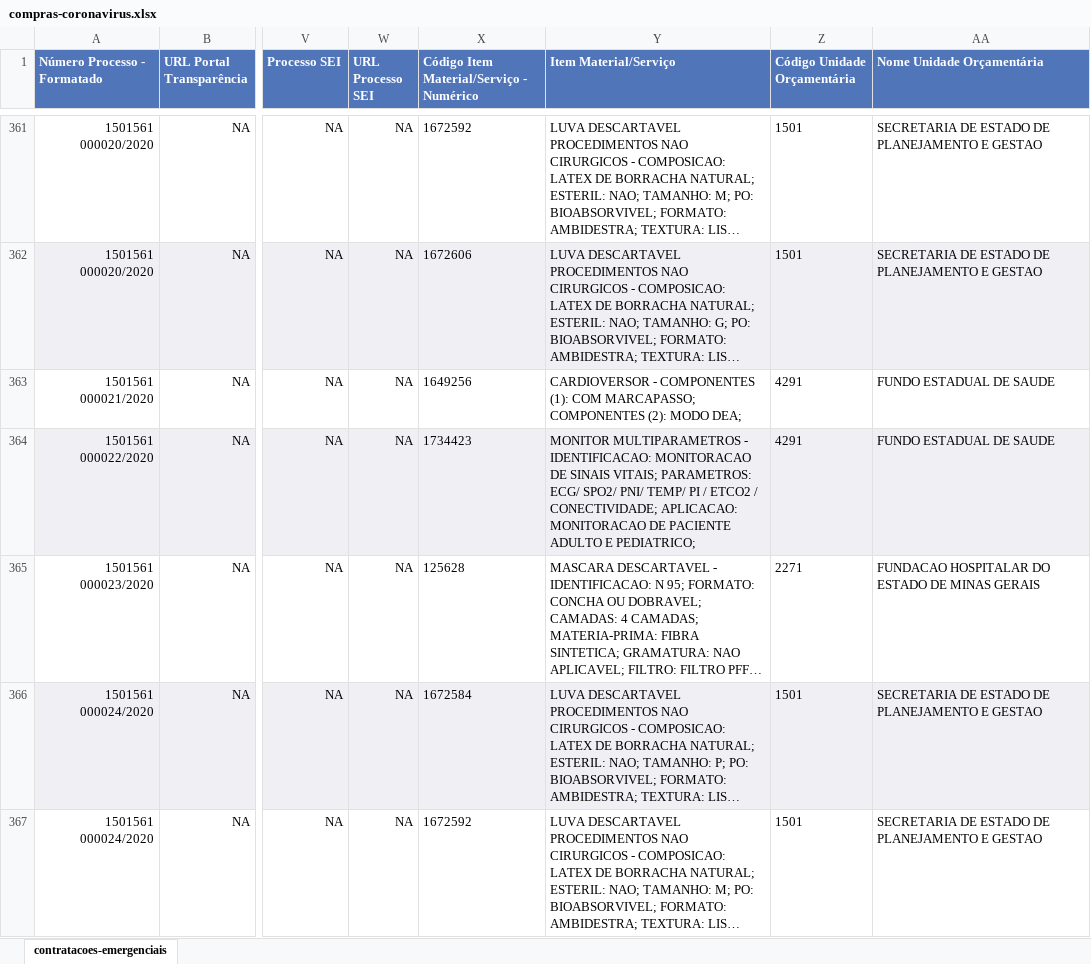
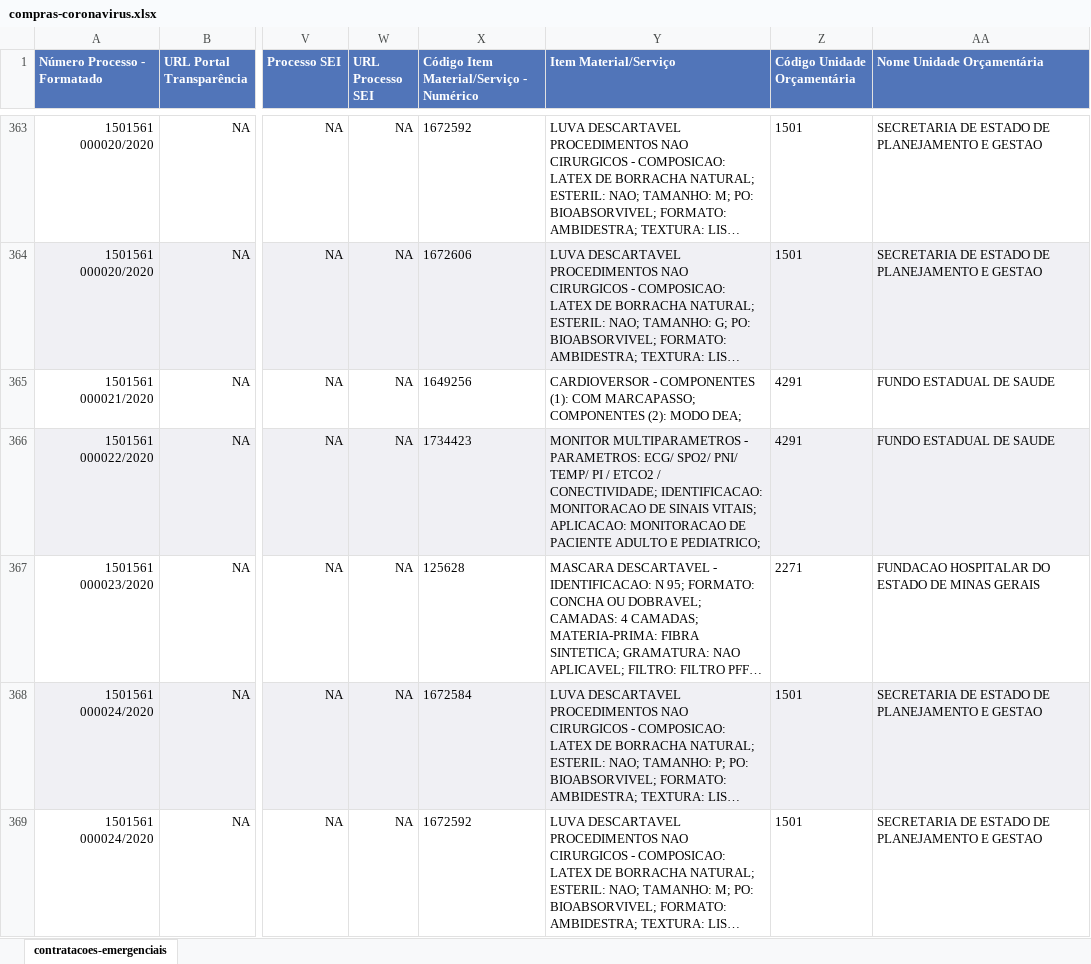
Before and after one commit to dados-mg/compras-emergenciais-covid-19, an Excel workbook: data-raw/compras-coronavirus.xlsx, sheet contratacoes-emergenciais, drawn as a sheet; only a part is shown, gaps mark what is left out; long unchanged cells end in …; values as stored, in another font and other column widths than the file's, no borders; addresses are those after the commit; the diff covers the shown part only; the diff names each change by its address in the sheet, - before the commit and + after, or states it on an @@ line.

```diff
--- a/data-raw/compras-coronavirus.xlsx (sheet contratacoes-emergenciais)
+++ b/data-raw/compras-coronavirus.xlsx (sheet contratacoes-emergenciais)
-Y366 (Item Material/Serviço): …MULTIPARAMETROS - IDENTIFICACAO: MONITORACAO DE SINAIS VITAIS; PARAMETROS: ECG/ SPO2/ PNI/ TEMP/ PI / ETCO2 / CONECTIVIDADE; APLICACAO: MONITORACAO…
+Y366 (Item Material/Serviço): …MULTIPARAMETROS - PARAMETROS: ECG/ SPO2/ PNI/ TEMP/ PI / ETCO2 / CONECTIVIDADE; IDENTIFICACAO: MONITORACAO DE SINAIS VITAIS; APLICACAO: MONITORACAO…
```
Also changed, not shown: 2 added rows and 52 edited cells elsewhere in this sheet, 1 other file.
